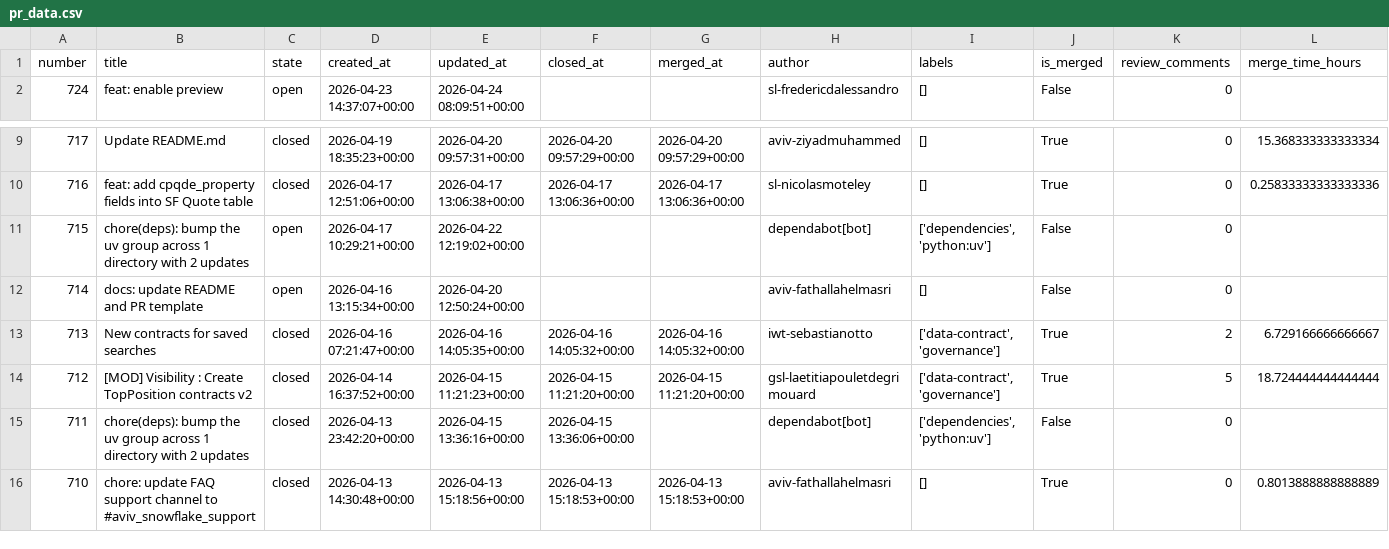
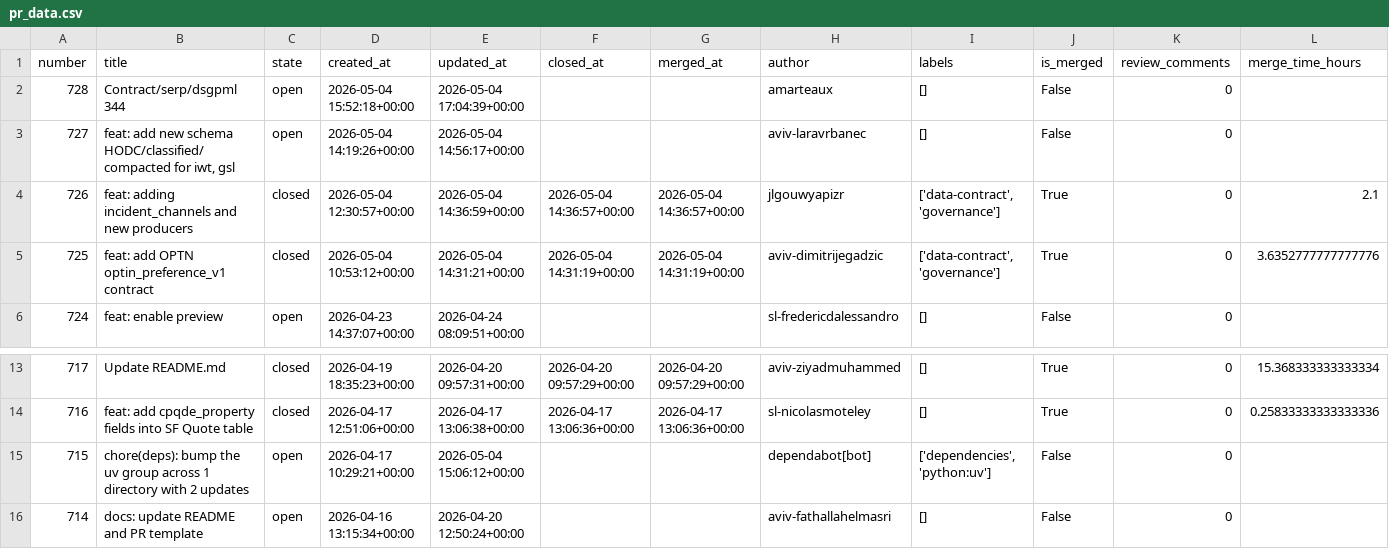
Before and after one commit to aviv-fathallahelmasri/github-pr-analytics, a CSV file: dashboard/data/pr_data.csv, drawn as a sheet; only a part is shown, gaps mark what is left out; the shorter side is filled out with more unchanged rows; addresses are those after the commit; rows hold the shown columns only; the diff names each change by its address in the sheet, - before the commit and + after, or states it on an @@ line.

```diff
--- a/dashboard/data/pr_data.csv
+++ b/dashboard/data/pr_data.csv
+row 2: 728 | Contract/serp/dsgpml 344 | open | 2026-05-04 15:52:18+00:00 | 2026-05-04 17:04:39+00:00 |  |  | amarteaux | [] | False | 0
+row 3: 727 | feat: add new schema HODC/classified/compacted for iwt, gsl | open | 2026-05-04 14:19:26+00:00 | 2026-05-04 14:56:17+00:00 |  |  | aviv-laravrbanec | [] | False | 0
+row 4: 726 | feat: adding incident_channels and new producers | closed | 2026-05-04 12:30:57+00:00 | 2026-05-04 14:36:59+00:00 | 2026-05-04 14:36:57+00:00 | 2026-05-04 14:36:57+00:00 | jlgouwyapizr | ['data-contract', 'governance'] | True | 0 | 2.1
+row 5: 725 | feat: add OPTN optin_preference_v1 contract | closed | 2026-05-04 10:53:12+00:00 | 2026-05-04 14:31:21+00:00 | 2026-05-04 14:31:19+00:00 | 2026-05-04 14:31:19+00:00 | aviv-dimitrijegadzic | ['data-contract', 'governance'] | True | 0 | 3.6352777777777776
-E15 (updated_at): 2026-04-22 12:19:02+00:00
+E15 (updated_at): 2026-05-04 15:06:12+00:00
```
Also changed, not shown: 2 other files.
